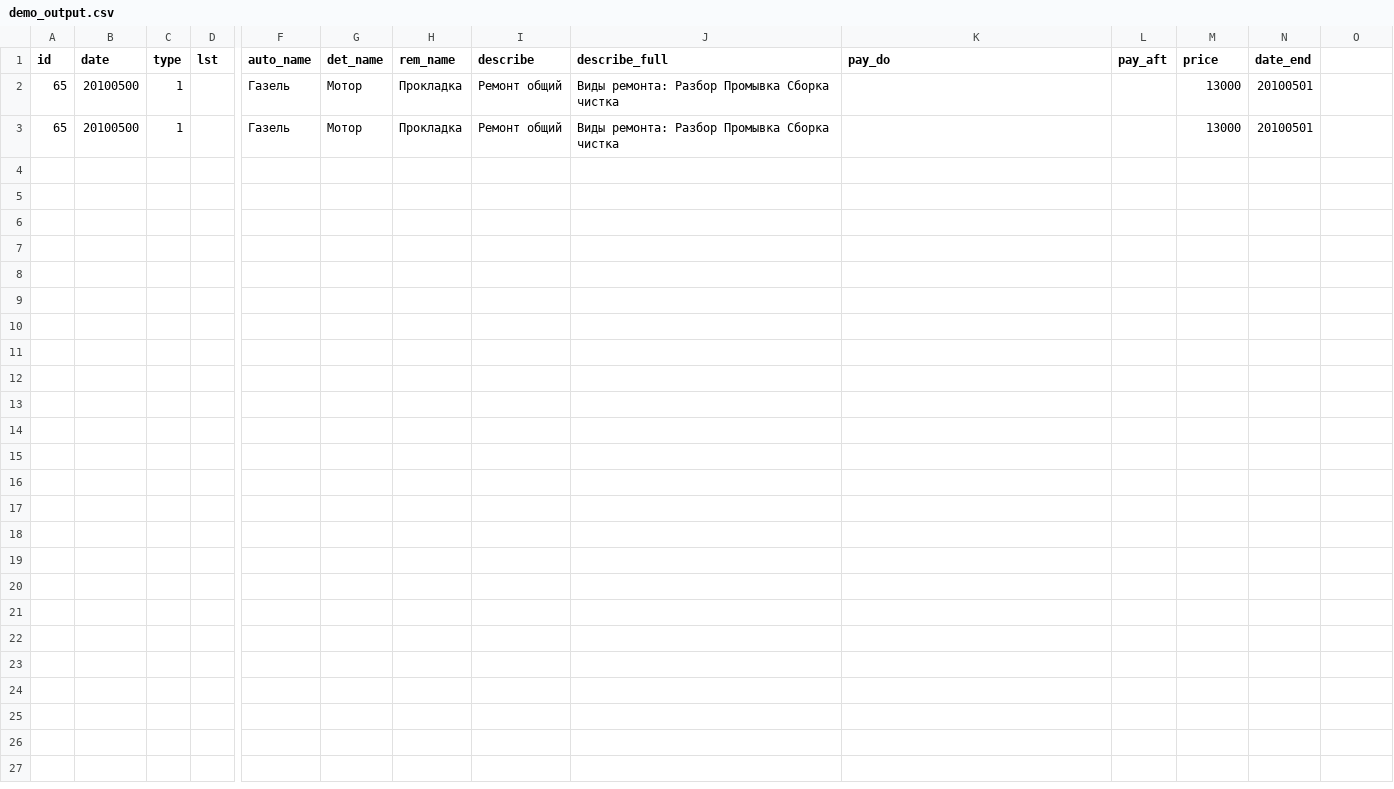
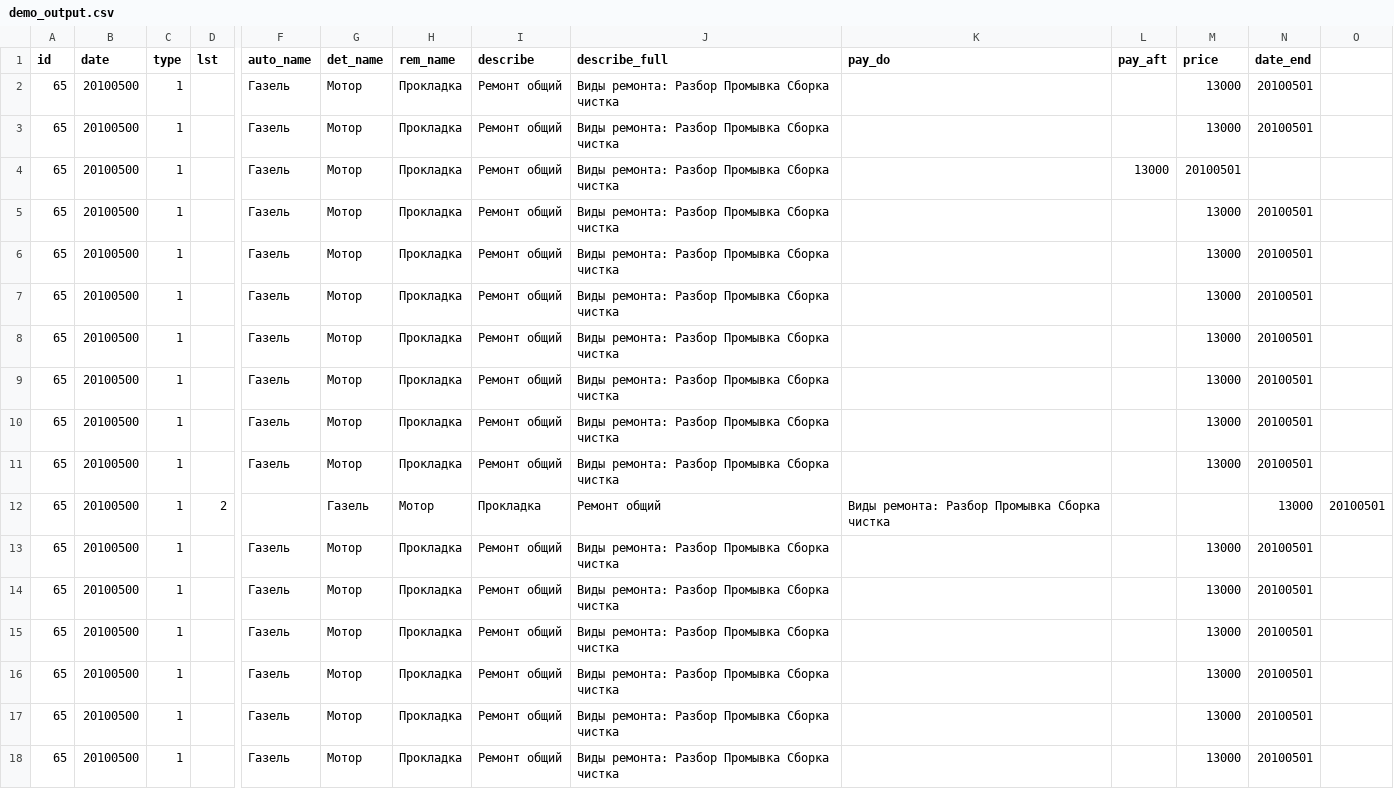
Before and after one commit to alneo/csv_repair, a CSV file: csvs/demo_output.csv, drawn as a sheet; only a part is shown, gaps mark what is left out; rows hold the shown columns only; the diff names each change by its address in the sheet, - before the commit and + after, or states it on an @@ line.

```diff
--- a/csvs/demo_output.csv
+++ b/csvs/demo_output.csv
+row 4: 65 | 20100500 | 1 |  | Газель | Мотор | Прокладка | Ремонт общий | Виды ремонта: Разбор Промывка Сборка чистка |  | 13000 | 20100501
+row 5: 65 | 20100500 | 1 |  | Газель | Мотор | Прокладка | Ремонт общий | Виды ремонта: Разбор Промывка Сборка чистка |  |  | 13000 | 20100501
+row 6: 65 | 20100500 | 1 |  | Газель | Мотор | Прокладка | Ремонт общий | Виды ремонта: Разбор Промывка Сборка чистка |  |  | 13000 | 20100501
+row 7: 65 | 20100500 | 1 |  | Газель | Мотор | Прокладка | Ремонт общий | Виды ремонта: Разбор Промывка Сборка чистка |  |  | 13000 | 20100501
+row 8: 65 | 20100500 | 1 |  | Газель | Мотор | Прокладка | Ремонт общий | Виды ремонта: Разбор Промывка Сборка чистка |  |  | 13000 | 20100501
+row 9: 65 | 20100500 | 1 |  | Газель | Мотор | Прокладка | Ремонт общий | Виды ремонта: Разбор Промывка Сборка чистка |  |  | 13000 | 20100501
+row 10: 65 | 20100500 | 1 |  | Газель | Мотор | Прокладка | Ремонт общий | Виды ремонта: Разбор Промывка Сборка чистка |  |  | 13000 | 20100501
+row 11: 65 | 20100500 | 1 |  | Газель | Мотор | Прокладка | Ремонт общий | Виды ремонта: Разбор Промывка Сборка чистка |  |  | 13000 | 20100501
+row 12: 65 | 20100500 | 1 | 2 |  | Газель | Мотор | Прокладка | Ремонт общий | Виды ремонта: Разбор Промывка Сборка чистка |  |  | 13000 | 20100501
+row 13: 65 | 20100500 | 1 |  | Газель | Мотор | Прокладка | Ремонт общий | Виды ремонта: Разбор Промывка Сборка чистка |  |  | 13000 | 20100501
+row 14: 65 | 20100500 | 1 |  | Газель | Мотор | Прокладка | Ремонт общий | Виды ремонта: Разбор Промывка Сборка чистка |  |  | 13000 | 20100501
+row 15: 65 | 20100500 | 1 |  | Газель | Мотор | Прокладка | Ремонт общий | Виды ремонта: Разбор Промывка Сборка чистка |  |  | 13000 | 20100501
+row 16: 65 | 20100500 | 1 |  | Газель | Мотор | Прокладка | Ремонт общий | Виды ремонта: Разбор Промывка Сборка чистка |  |  | 13000 | 20100501
+row 17: 65 | 20100500 | 1 |  | Газель | Мотор | Прокладка | Ремонт общий | Виды ремонта: Разбор Промывка Сборка чистка |  |  | 13000 | 20100501
+row 18: 65 | 20100500 | 1 |  | Газель | Мотор | Прокладка | Ремонт общий | Виды ремонта: Разбор Промывка Сборка чистка |  |  | 13000 | 20100501
```
Also changed, not shown: 2 other files.
